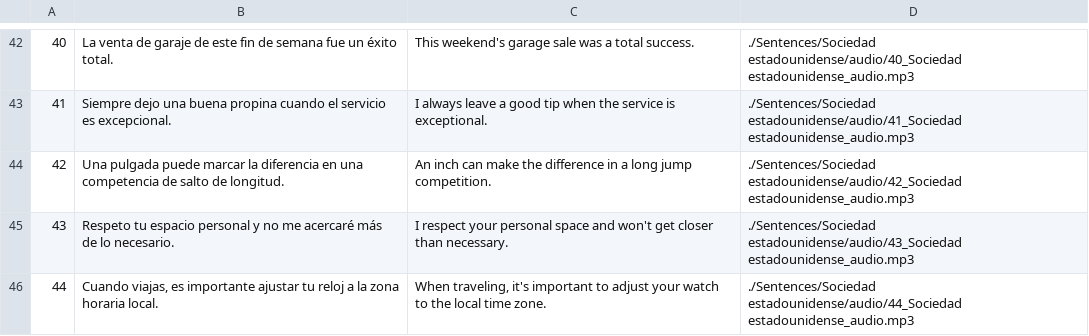
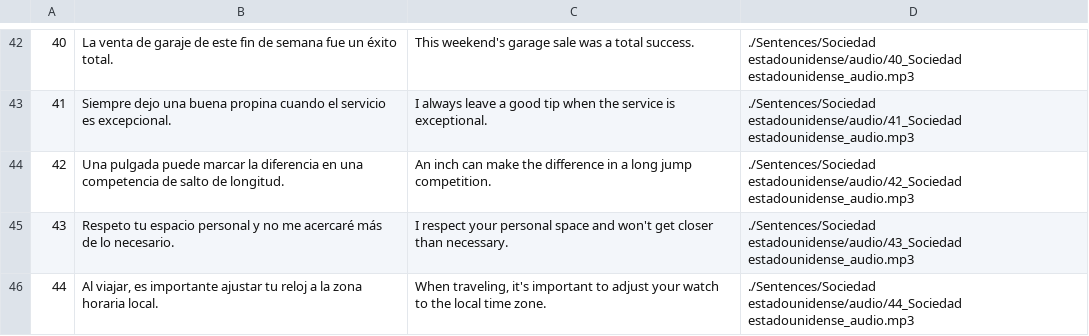
Before and after one commit to cpremoshis/spanish-app, a CSV file: Sentences/Sociedad estadounidense/Sociedad estadounidense.csv, drawn as a sheet; only a part is shown, gaps mark what is left out.

```diff
--- a/Sentences/Sociedad estadounidense/Sociedad estadounidense.csv
+++ b/Sentences/Sociedad estadounidense/Sociedad estadounidense.csv
@@ -45,2 +45,2 @@
 43,Respeto tu espacio personal y no me acercaré más de lo necesario.,I respect your personal space and won't get closer than necessary.,./Sentences/Sociedad estadounidense/audio/43_Sociedad estadounidense_audio.mp3
-44,"Cuando viajas, es importante ajustar tu reloj a la zona horaria local.","When traveling, it's important to adjust your watch to the local time zone.",./Sentences/Sociedad estadounidense/audio/44_Sociedad estadounidense_audio.mp3
+44,"Al viajar, es importante ajustar tu reloj a la zona horaria local.","When traveling, it's important to adjust your watch to the local time zone.",./Sentences/Sociedad estadounidense/audio/44_Sociedad estadounidense_audio.mp3
```
Also changed, not shown: 2 other files.
